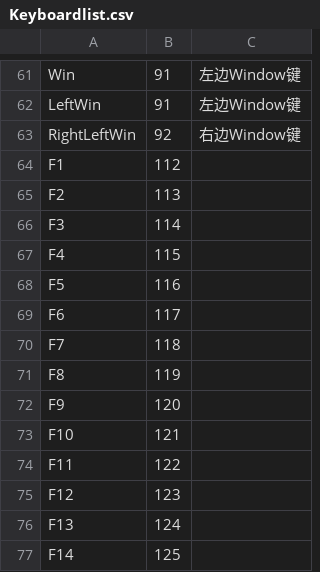
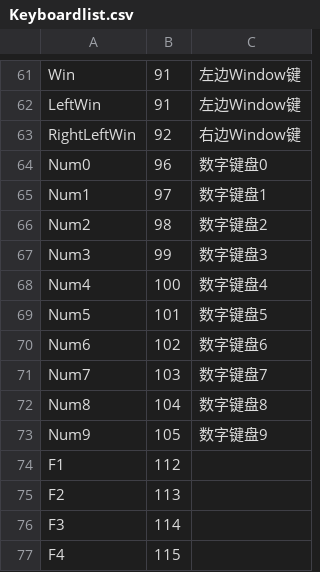
Before and after one commit to qedsd/TheGuideToTheNewEden, a CSV file: TheGuideToTheNewEden/TheGuideToTheNewEden.WinUI/TheGuideToTheNewEden.WinUI/Resources/Configs/Keyboardlist.csv, drawn as a sheet; only a part is shown, gaps mark what is left out; the shorter side is filled out with more unchanged rows.

Commit message:
虚拟键盘补充数字按键

```diff
--- a/TheGuideToTheNewEden/TheGuideToTheNewEden.WinUI/TheGuideToTheNewEden.WinUI/Resources/Configs/Keyboardlist.csv
+++ b/TheGuideToTheNewEden/TheGuideToTheNewEden.WinUI/TheGuideToTheNewEden.WinUI/Resources/Configs/Keyboardlist.csv
@@ -63,2 +63,12 @@ LeftWin,91,左边Window键
 RightLeftWin,92,右边Window键
+Num0,96,数字键盘0
+Num1,97,数字键盘1
+Num2,98,数字键盘2
+Num3,99,数字键盘3
+Num4,100,数字键盘4
+Num5,101,数字键盘5
+Num6,102,数字键盘6
+Num7,103,数字键盘7
+Num8,104,数字键盘8
+Num9,105,数字键盘9
 F1,112
```
